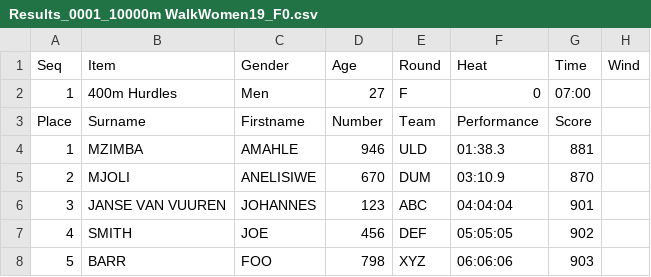
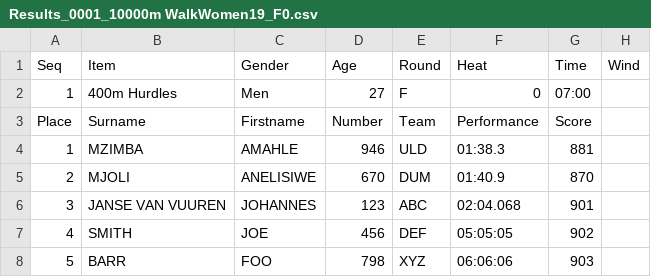
Before and after one commit to stretchinnovation/SCM, a CSV file: PICKUP/Results_0001_10000m WalkWomen19_F0.csv, drawn as a sheet.

Commit message:
Update Results_0001_10000m WalkWomen19_F0.csv

```diff
--- a/PICKUP/Results_0001_10000m WalkWomen19_F0.csv
+++ b/PICKUP/Results_0001_10000m WalkWomen19_F0.csv
@@ -4,4 +4,4 @@ Place,Surname,Firstname,Number,Team,Performance,Score,
 1,MZIMBA,AMAHLE,946,ULD,01:38.3,881,
-2,MJOLI,ANELISIWE,670,DUM,03:10.9,870,
-3,JANSE VAN VUUREN,JOHANNES,123,ABC,04:04:04,901,
+2,MJOLI,ANELISIWE,670,DUM,01:40.9,870,
+3,JANSE VAN VUUREN,JOHANNES,123,ABC,02:04.068,901,
 4,SMITH,JOE,456,DEF,05:05:05,902,
```
